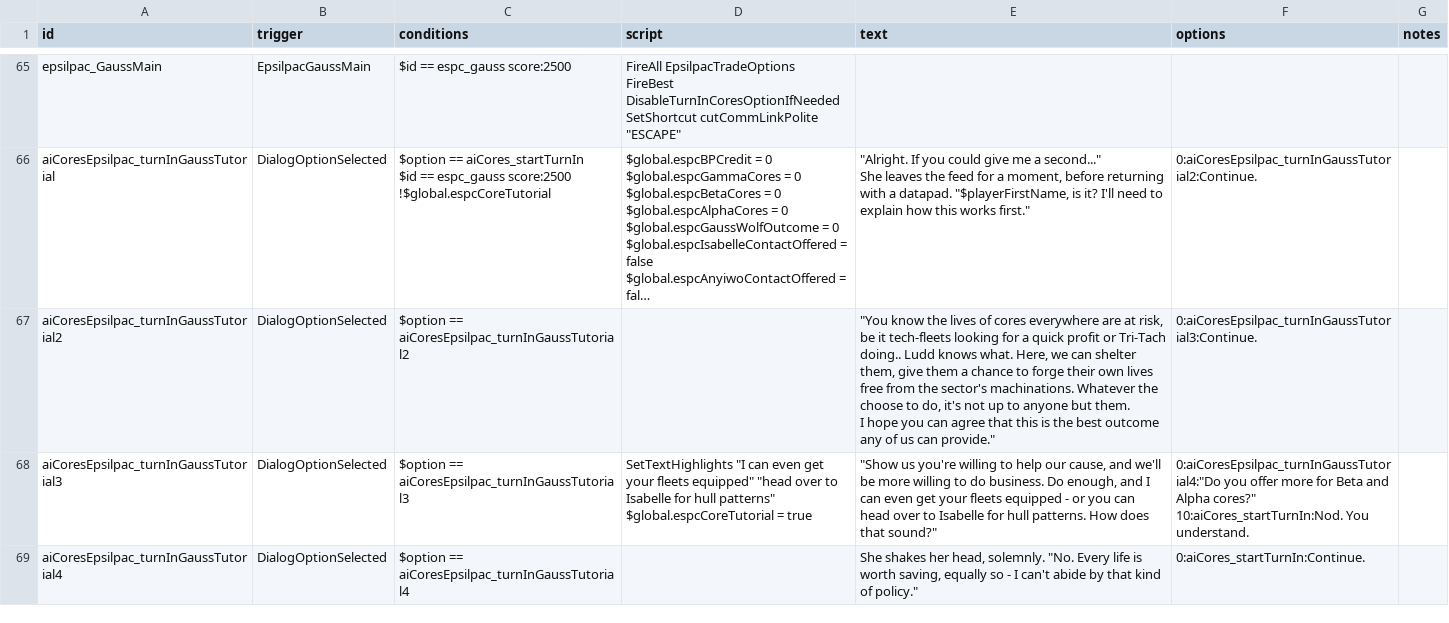
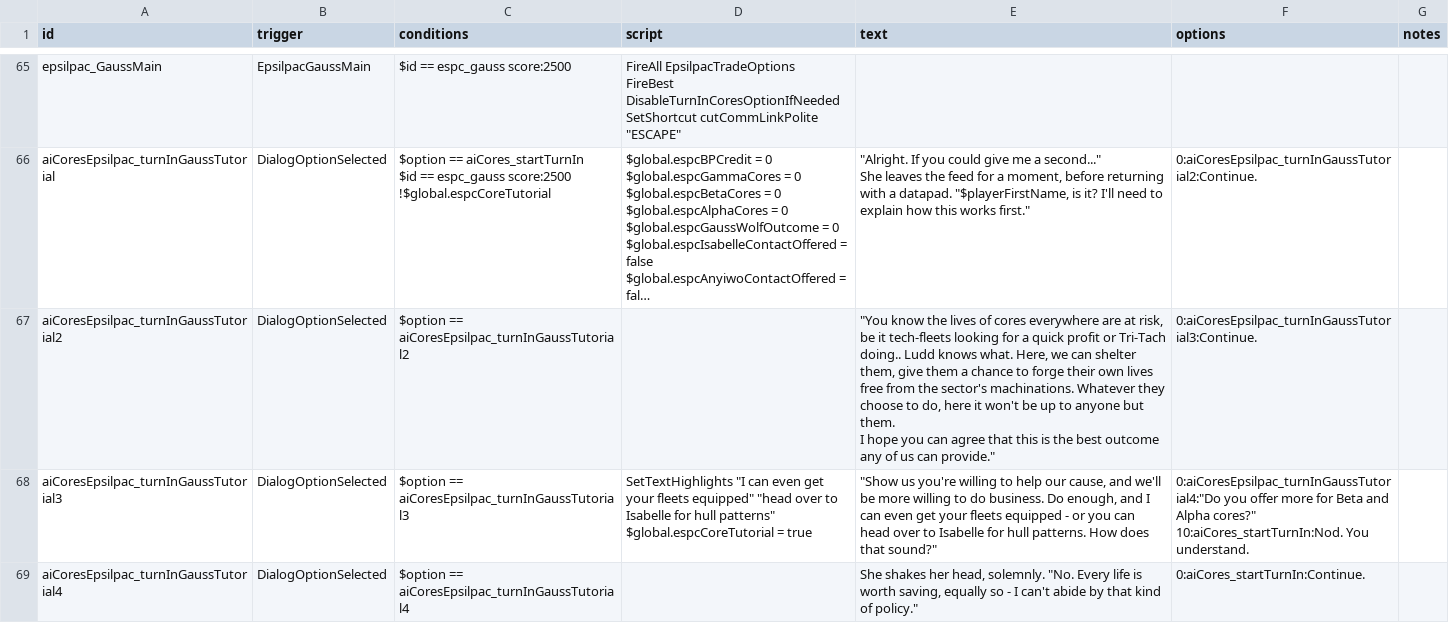
Before and after one commit to Mezzelo/Epsilon-Pact, a CSV file: data/campaign/rules.csv, drawn as a sheet; only a part is shown, gaps mark what is left out; long unchanged cells end in …; the diff names each change by its address in the sheet, - before the commit and + after, or states it on an @@ line.

```diff
--- a/data/campaign/rules.csv
+++ b/data/campaign/rules.csv
-E67 (text): …machinations. Whatever the choose to do, it's not up to…
+E67 (text): …machinations. Whatever they choose to do, here it won't be up to…
```
Also changed, not shown: data/hulls/ship_data.csv, data/weapons/weapon_data.csv.
